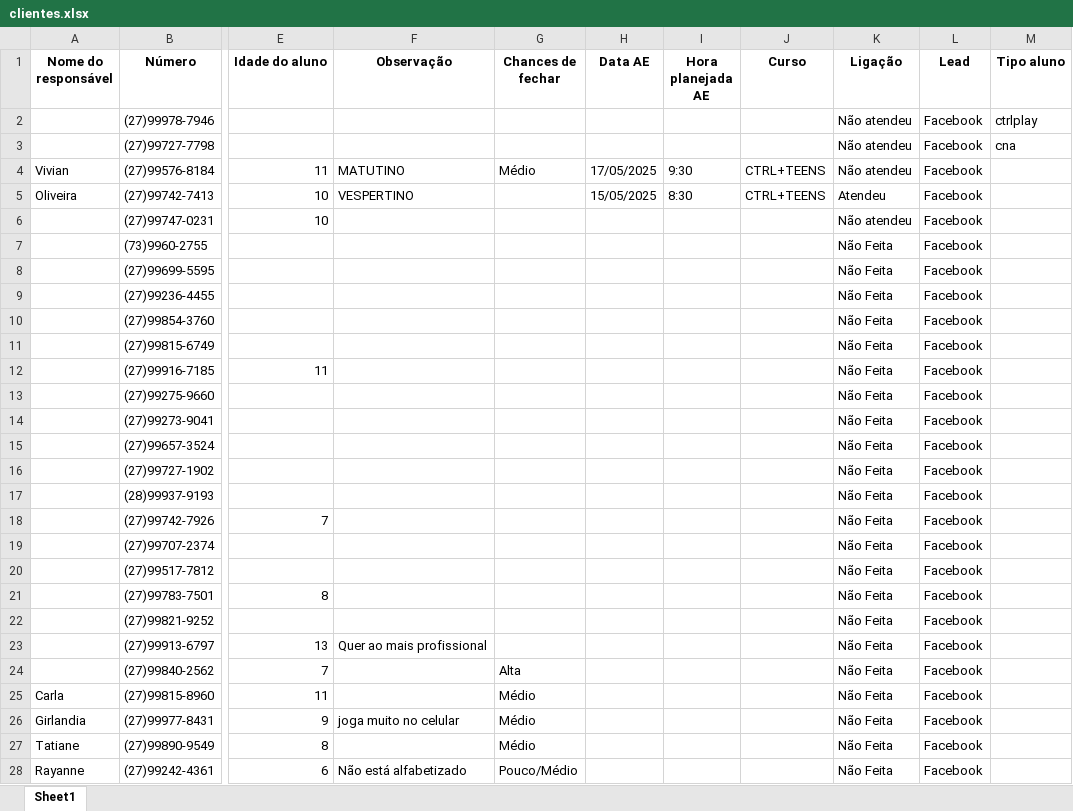
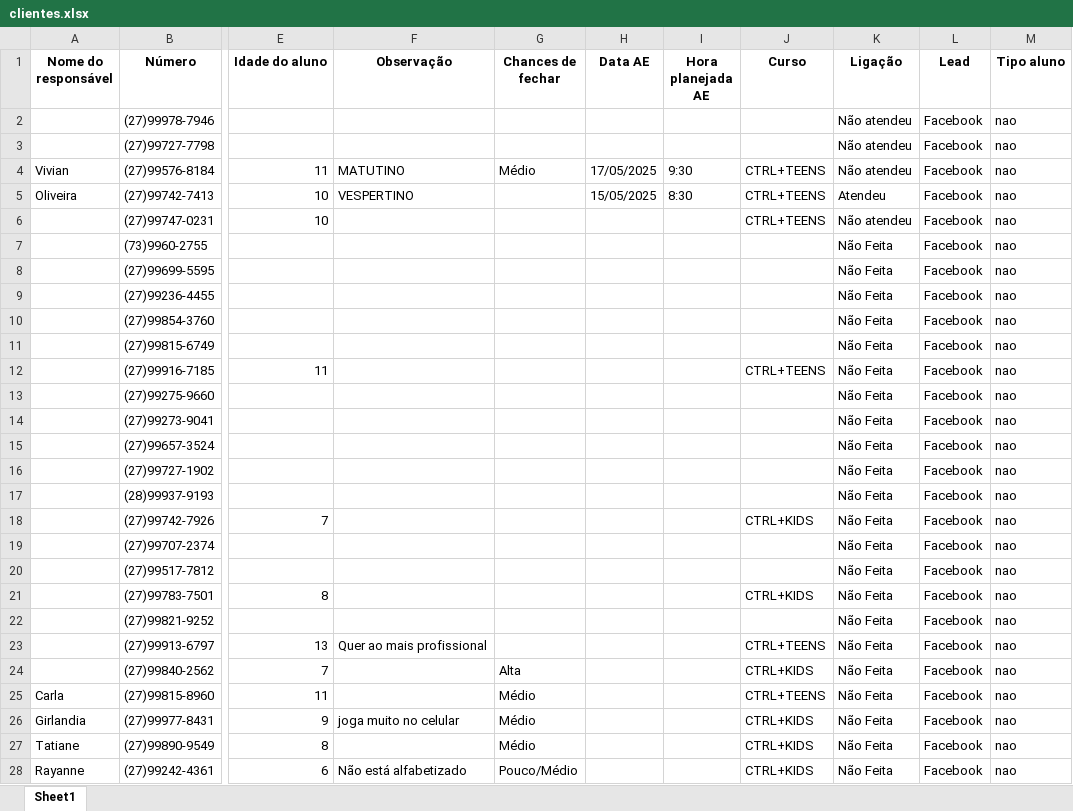
Before and after one commit to Brendon2203/CRM---SIMPLE, an Excel workbook: clientes.xlsx, sheet Sheet1, drawn as a sheet; only a part is shown, gaps mark what is left out; values as stored, in another font and other column widths than the file's, no borders; the diff covers the shown part only; the diff names each change by its address in the sheet, - before the commit and + after, or states it on an @@ line.

```diff
--- a/clientes.xlsx (sheet Sheet1)
+++ b/clientes.xlsx (sheet Sheet1)
-M2 (Tipo aluno): ctrlplay
+M2 (Tipo aluno): nao
-M3 (Tipo aluno): cna
+M3 (Tipo aluno): nao
-M4:M28 (Tipo aluno): (empty)
+M4:M28 (Tipo aluno): nao
-J6 (Curso): (empty)
+J6 (Curso): CTRL+TEENS
-J12 (Curso): (empty)
+J12 (Curso): CTRL+TEENS
-J18 (Curso): (empty)
+J18 (Curso): CTRL+KIDS
-J21 (Curso): (empty)
+J21 (Curso): CTRL+KIDS
-J23 (Curso): (empty)
+J23 (Curso): CTRL+TEENS
-J24 (Curso): (empty)
+J24 (Curso): CTRL+KIDS
-J25 (Curso): (empty)
+J25 (Curso): CTRL+TEENS
-J26:J28 (Curso): (empty)
+J26:J28 (Curso): CTRL+KIDS
```
Also changed, not shown: 47 edited cells elsewhere in this sheet, usuarios.xlsx, 4 other files.
